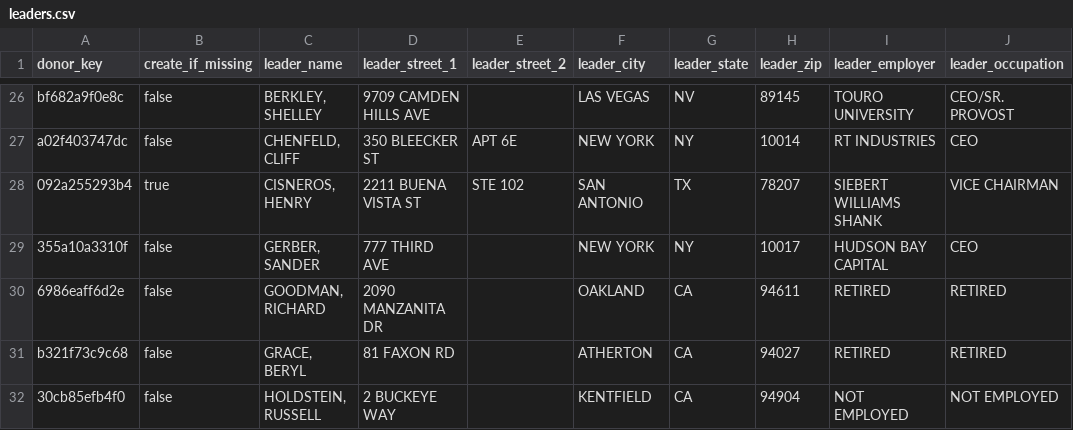
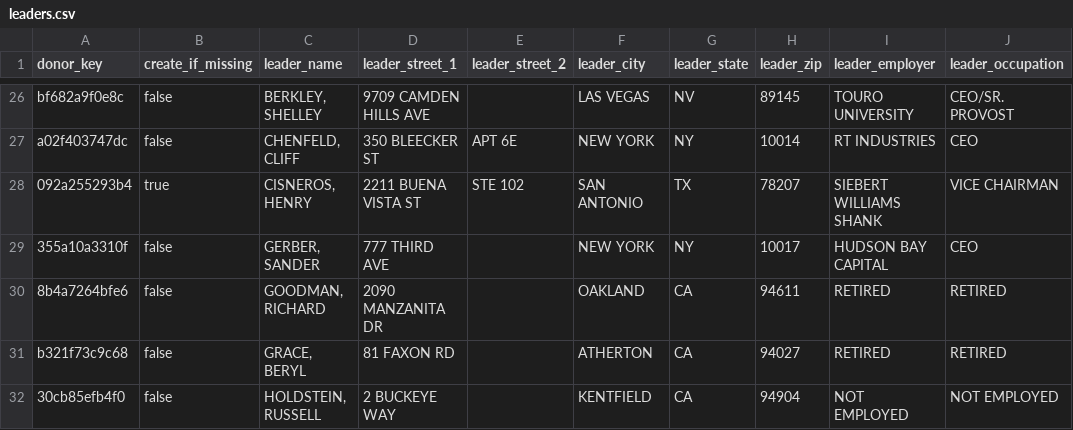
Before and after one commit to tareeqemad/fec-pipeline, a CSV file: data/reference/leaders.csv, drawn as a sheet; only a part is shown, gaps mark what is left out; the diff names each change by its address in the sheet, - before the commit and + after, or states it on an @@ line.

```diff
--- a/data/reference/leaders.csv
+++ b/data/reference/leaders.csv
-A30 (donor_key): 6986eaff6d2e
+A30 (donor_key): 8b4a7264bfe6
```
Also changed, not shown: data/rules/donor_identity_rules.csv, 1 other file.
